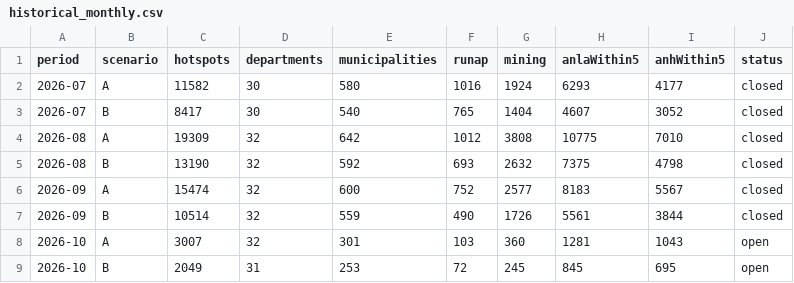
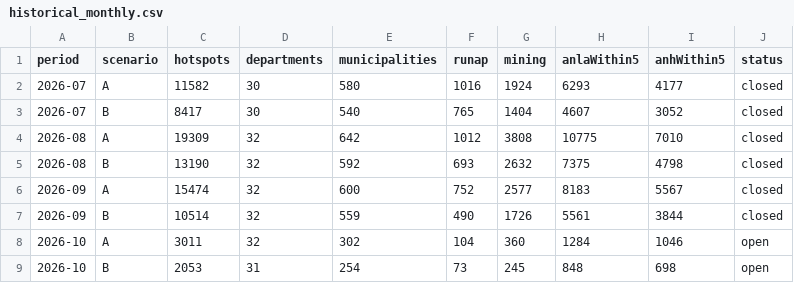
Before and after one commit to jcgomezga/puntos-calor-colombia-dashboard, a CSV file: data/summaries/historical_monthly.csv, drawn as a sheet.

```diff
--- a/data/summaries/historical_monthly.csv
+++ b/data/summaries/historical_monthly.csv
@@ -7,3 +7,3 @@ period,scenario,hotspots,departments,municipalities,runap,mining,anlaWithin5,anh
 2026-09,B,10514,32,559,490,1726,5561,3844,closed
-2026-10,A,3007,32,301,103,360,1281,1043,open
-2026-10,B,2049,31,253,72,245,845,695,open
+2026-10,A,3011,32,302,104,360,1284,1046,open
+2026-10,B,2053,31,254,73,245,848,698,open
```
Also changed, not shown: data/metadata/run_log.csv, data/processed/hotspots_2026-10.csv, 21 other files.
